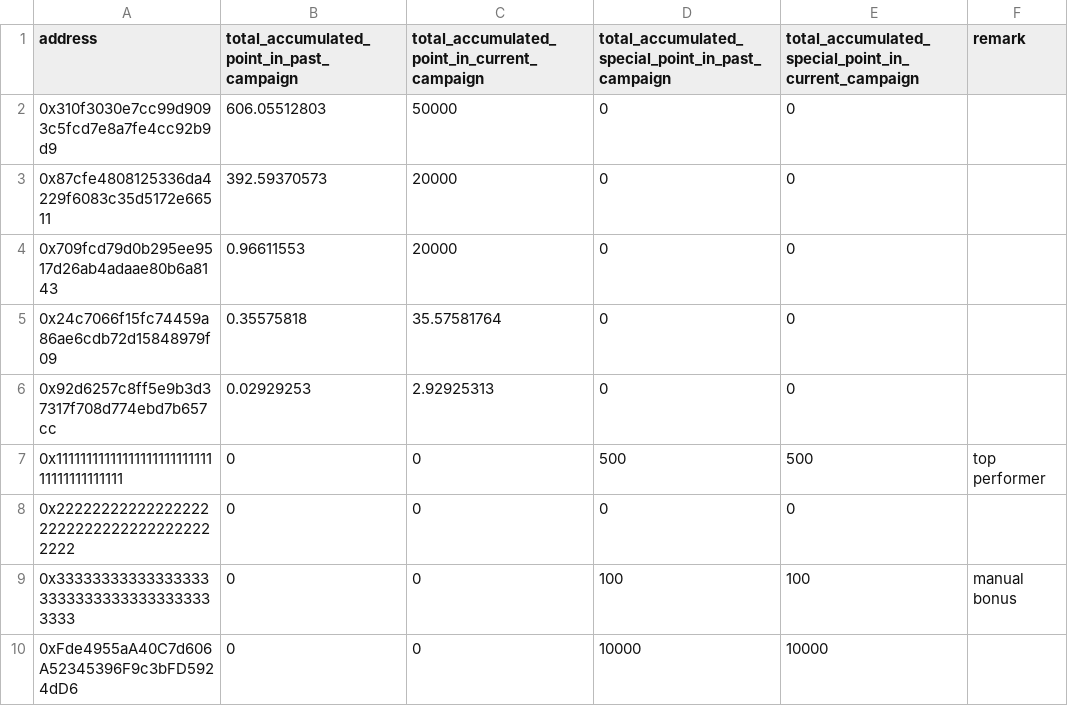
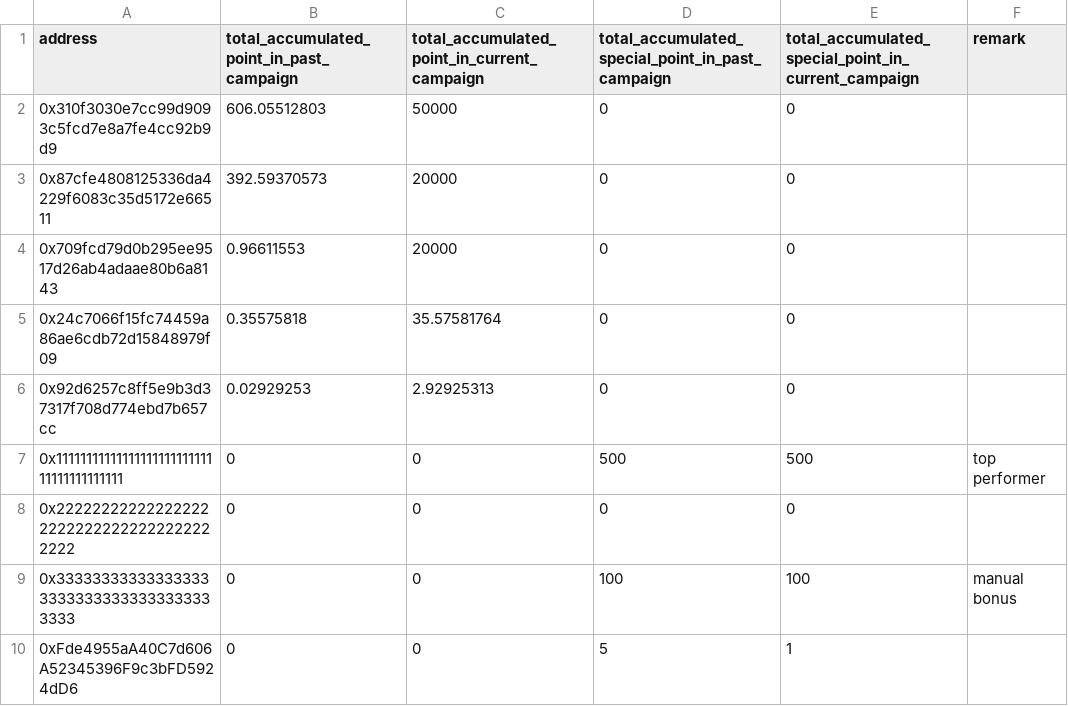
Before and after one commit to wuzhong-orderly/vanta_wz, a CSV file: points-reward/data/current-points.csv, drawn as a sheet.

```diff
--- a/points-reward/data/current-points.csv
+++ b/points-reward/data/current-points.csv
@@ -9,2 +9,2 @@ address,total_accumulated_point_in_past_campaign,total_accumulated_point_in_curr
 0x3333333333333333333333333333333333333333,0,0,100,100,manual bonus
-0xFde4955aA40C7d606A52345396F9c3bFD5924dD6,0,0,10000,10000,
+0xFde4955aA40C7d606A52345396F9c3bFD5924dD6,0,0,5,1,
```
Also changed, not shown: points-reward/data/campaign-1-distribution.csv, points-reward/data/campaign-2-distribution.csv, 5 other files.
